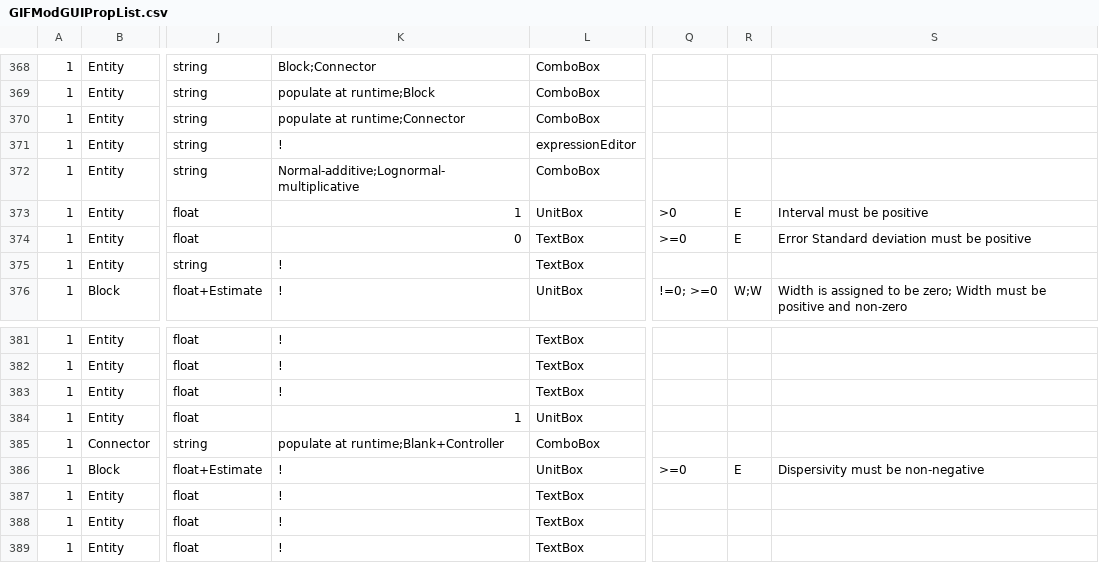
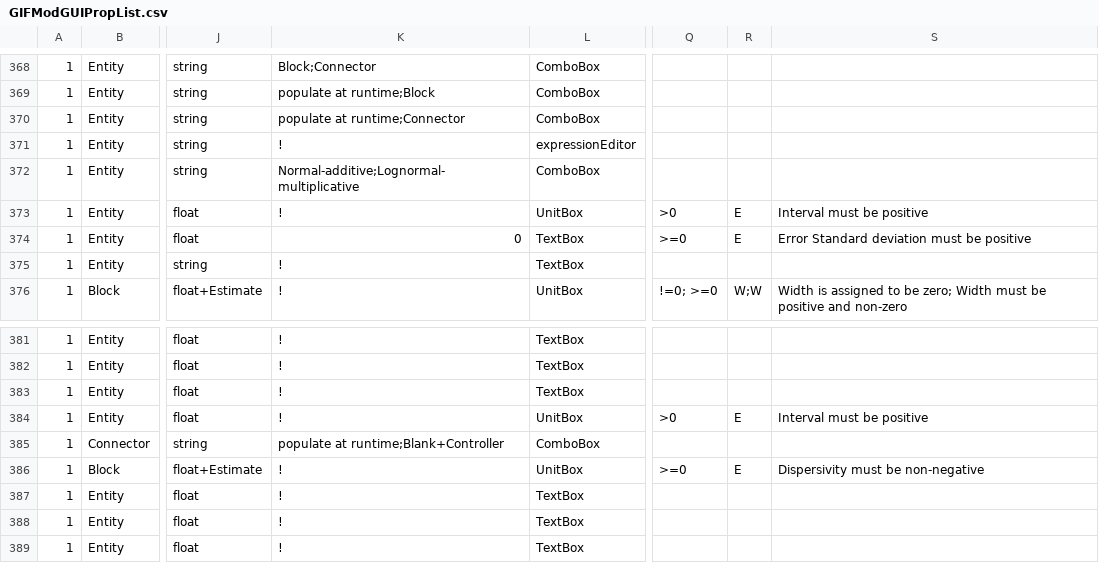
Before and after one commit to ArashMassoudieh/GIFMod, a CSV file: x64/GIFMod/Debug/GIFModGUIPropList.csv, drawn as a sheet; only a part is shown, gaps mark what is left out; the diff names each change by its address in the sheet, - before the commit and + after, or states it on an @@ line.

```diff
--- a/x64/GIFMod/Debug/GIFModGUIPropList.csv
+++ b/x64/GIFMod/Debug/GIFModGUIPropList.csv
-K373: 1
+K373: !
-K384: 1
+K384: !
-Q384: (empty)
+Q384: >0
-R384: (empty)
+R384: E
-S384: (empty)
+S384: Interval must be positive
```
Also changed, not shown: x64/GIFMod/Release/GIFModGUIPropList.csv, 18 other files.
